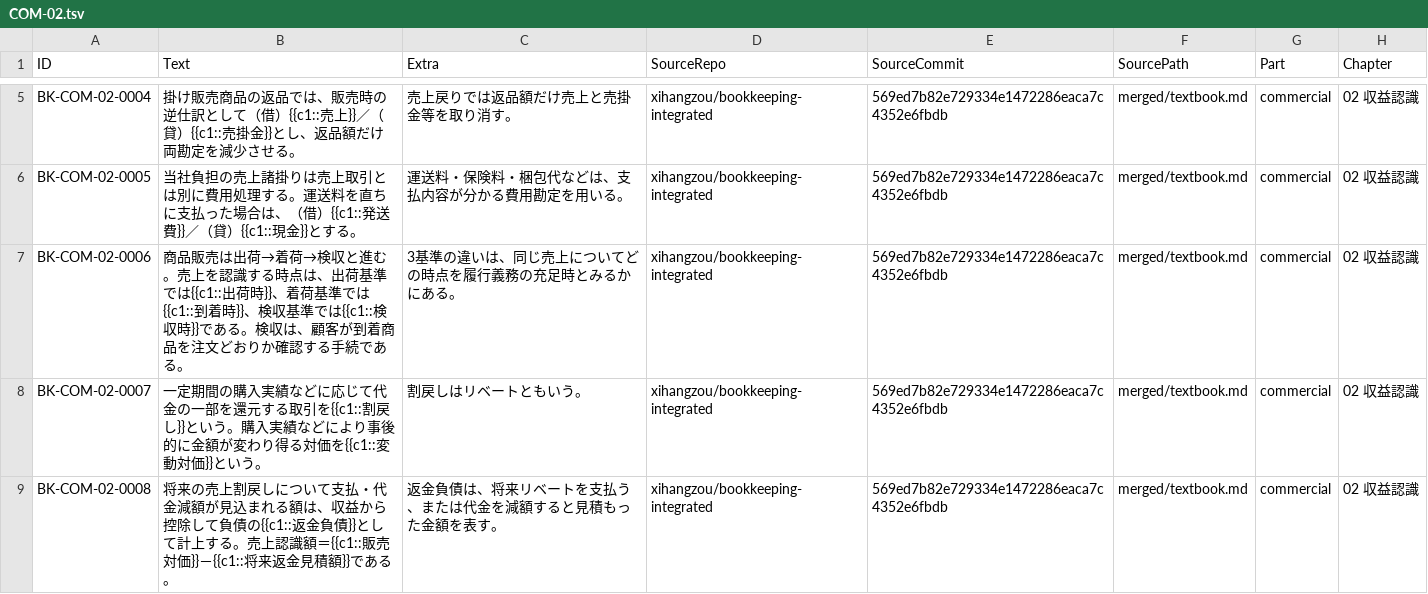
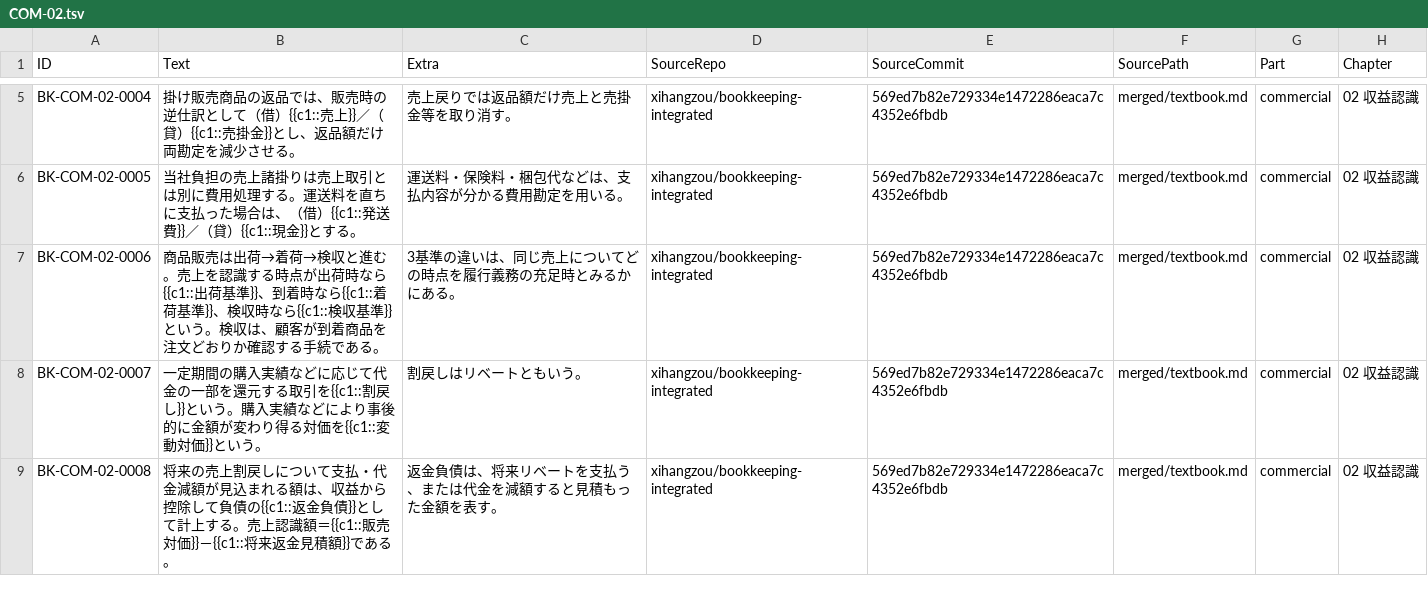
Before and after one commit to xihangzou/bookkeeping-anki, a TSV file: production/notes/COM-02.tsv, drawn as a sheet; only a part is shown, gaps mark what is left out; the diff names each change by its address in the sheet, - before the commit and + after, or states it on an @@ line.

Commit message:
ANKI-AUDIT-009 Cloze recognition basis names in COM-02-0006

```diff
--- a/production/notes/COM-02.tsv
+++ b/production/notes/COM-02.tsv
-B7 (Text): …する時点は、出荷基準では{{c1::出荷時}}、着荷基準では{{c1::到着時}}、検収基準では{{c1::検収時}}である。検収は…
+B7 (Text): …する時点が出荷時なら{{c1::出荷基準}}、到着時なら{{c1::着荷基準}}、検収時なら{{c1::検収基準}}という。検収は…
```
